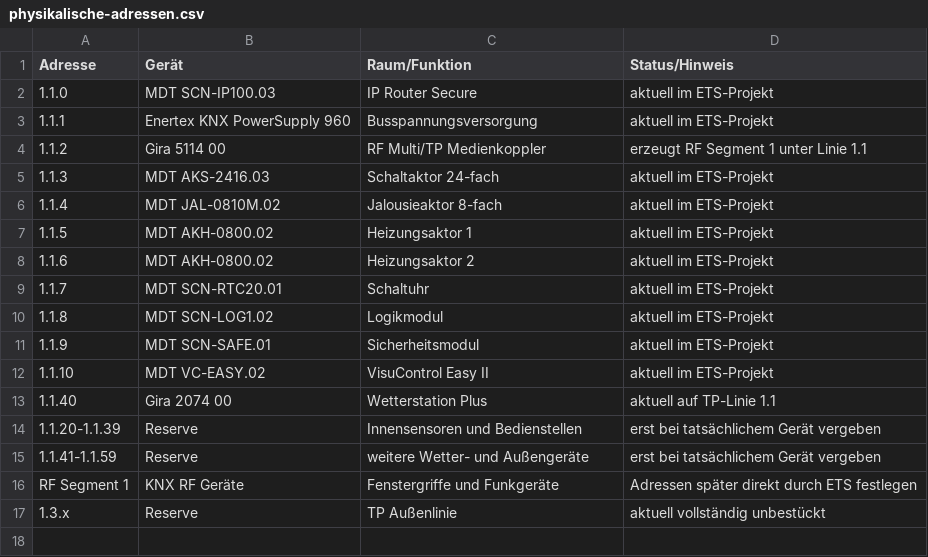
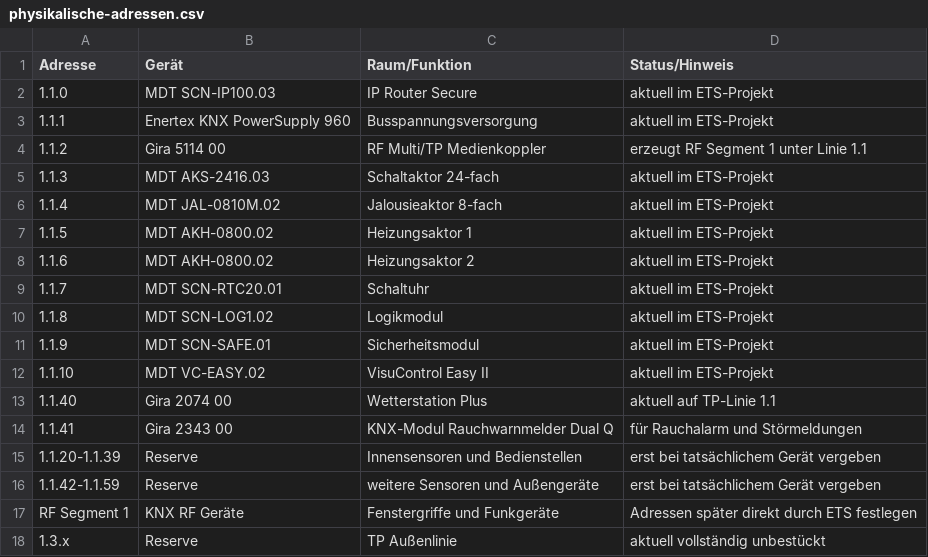
Before and after one commit to Xerolux/knx-doku, a CSV file: ets-import/physikalische-adressen.csv, drawn as a sheet.

Commit message:
docs: add Gira smoke alarm KNX module to address plan

```diff
--- a/ets-import/physikalische-adressen.csv
+++ b/ets-import/physikalische-adressen.csv
@@ -13,4 +13,5 @@ Adresse;Gerät;Raum/Funktion;Status/Hinweis
 1.1.40;Gira 2074 00;Wetterstation Plus;aktuell auf TP-Linie 1.1
+1.1.41;Gira 2343 00;KNX-Modul Rauchwarnmelder Dual Q;für Rauchalarm und Störmeldungen
 1.1.20-1.1.39;Reserve;Innensensoren und Bedienstellen;erst bei tatsächlichem Gerät vergeben
-1.1.41-1.1.59;Reserve;weitere Wetter- und Außengeräte;erst bei tatsächlichem Gerät vergeben
+1.1.42-1.1.59;Reserve;weitere Sensoren und Außengeräte;erst bei tatsächlichem Gerät vergeben
 RF Segment 1;KNX RF Geräte;Fenstergriffe und Funkgeräte;Adressen später direkt durch ETS festlegen
```
